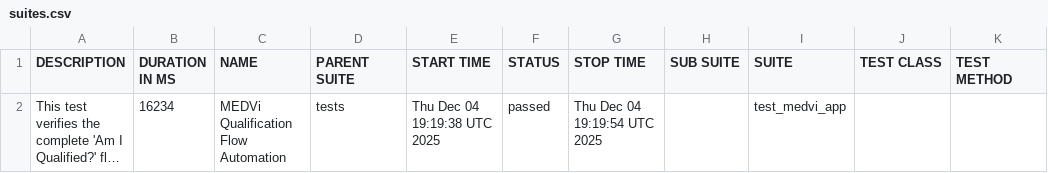
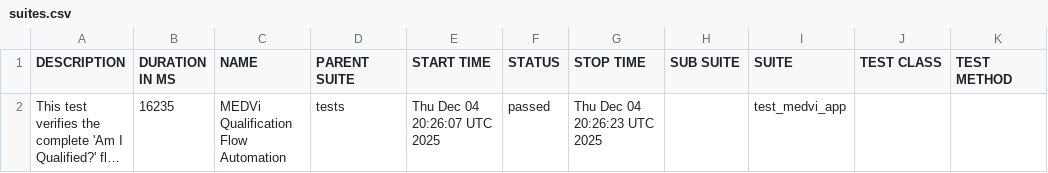
Before and after one commit to MedviHealth/Medvi-App-Automation-by-Muhammad, a CSV file: data/suites.csv, drawn as a sheet; long unchanged cells end in …; the diff names each change by its address in the sheet, - before the commit and + after, or states it on an @@ line.

```diff
--- a/data/suites.csv
+++ b/data/suites.csv
-B2 (DURATION IN MS): 16234
+B2 (DURATION IN MS): 16235
-E2 (START TIME): Thu Dec 04 19:19:38 UTC 2025
+E2 (START TIME): Thu Dec 04 20:26:07 UTC 2025
-G2 (STOP TIME): Thu Dec 04 19:19:54 UTC 2025
+G2 (STOP TIME): Thu Dec 04 20:26:23 UTC 2025
```
Also changed, not shown: 21 other files.
